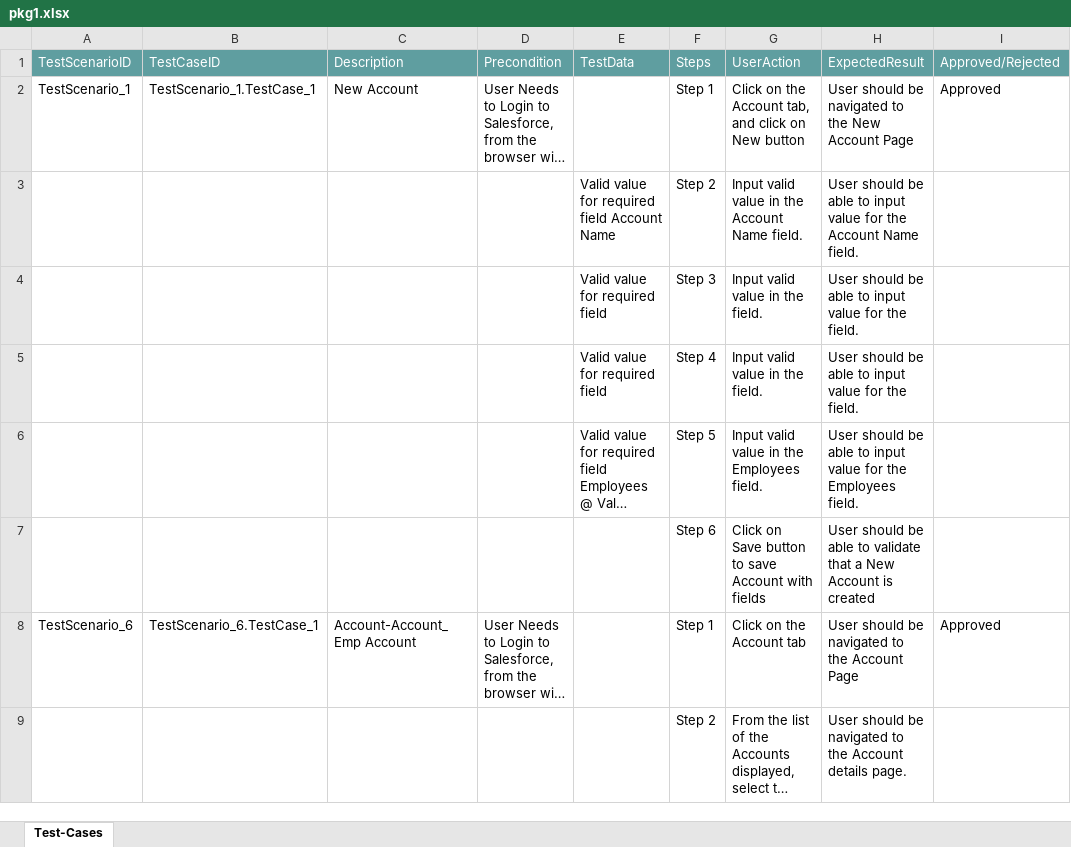
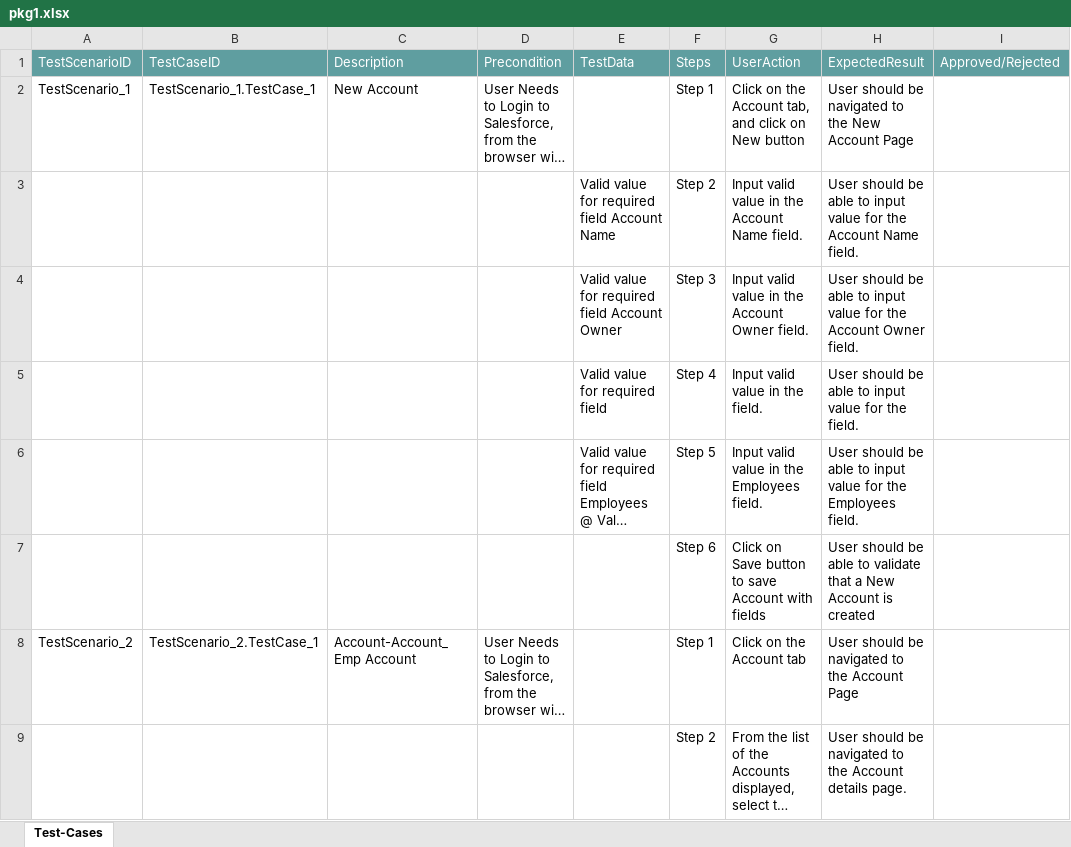
Before and after one commit to ShaikMohamedIrfan/testwf, an Excel workbook: pkg1.xlsx, sheet Test-Cases, drawn as a sheet; only a part is shown; long unchanged cells end in …; values as stored, in another font and other column widths than the file's, no borders; table styles not drawn; the diff names each change by its address in the sheet, - before the commit and + after, or states it on an @@ line.

Commit message:
Initial Commit for Verification of Test cases

```diff
--- a/pkg1.xlsx (sheet Test-Cases)
+++ b/pkg1.xlsx (sheet Test-Cases)
-I2: Approved
+I2: (empty)
-E4: Valid value for required field
+E4: Valid value for required field Account Owner
-G4: Input valid value in the field.
+G4: Input valid value in the Account Owner field.
-H4: …for the field.
+H4: …for the Account Owner field.
-A8: TestScenario_6
+A8: TestScenario_2
-B8: TestScenario_6.TestCase_1
+B8: TestScenario_2.TestCase_1
-I8: Approved
+I8: (empty)
```
